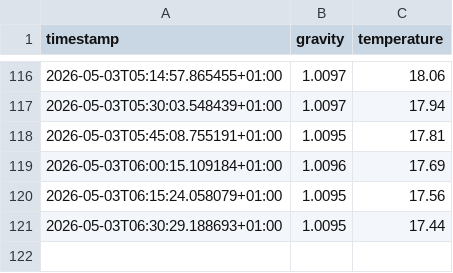
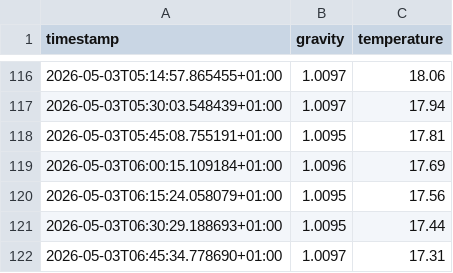
Before and after one commit to DaveFL22/rapt-pill-dashboard, a CSV file: Recipe_Brew_Logs/Test_16_2026-05-02.csv, drawn as a sheet; only a part is shown, gaps mark what is left out.

Commit message:
Auto-upload fermentation log Test_16_2026-05-02.csv

```diff
--- a/Recipe_Brew_Logs/Test_16_2026-05-02.csv
+++ b/Recipe_Brew_Logs/Test_16_2026-05-02.csv
@@ -121 +121,2 @@ timestamp,gravity,temperature
 2026-05-03T06:30:29.188693+01:00,1.0095,17.44
+2026-05-03T06:45:34.778690+01:00,1.0097,17.31
```
